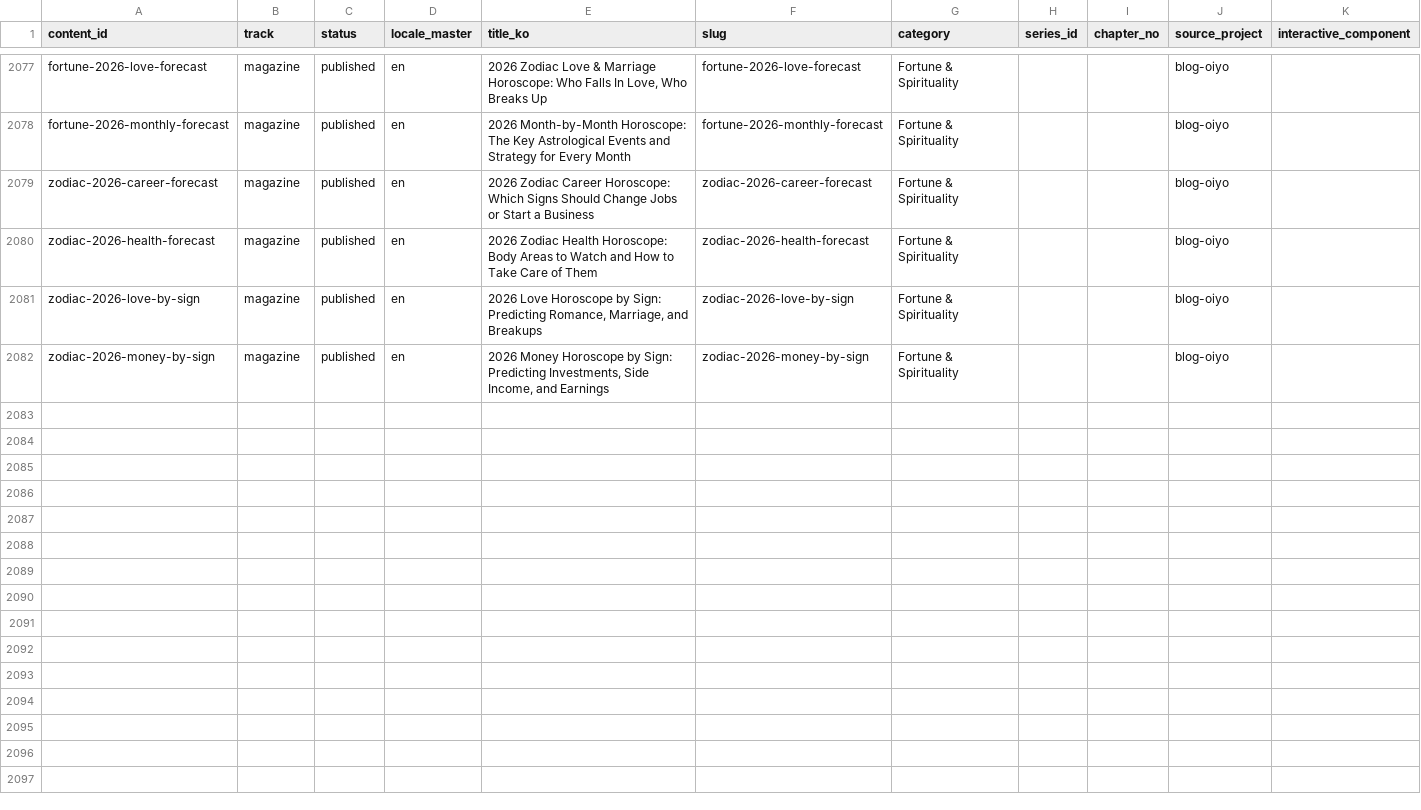
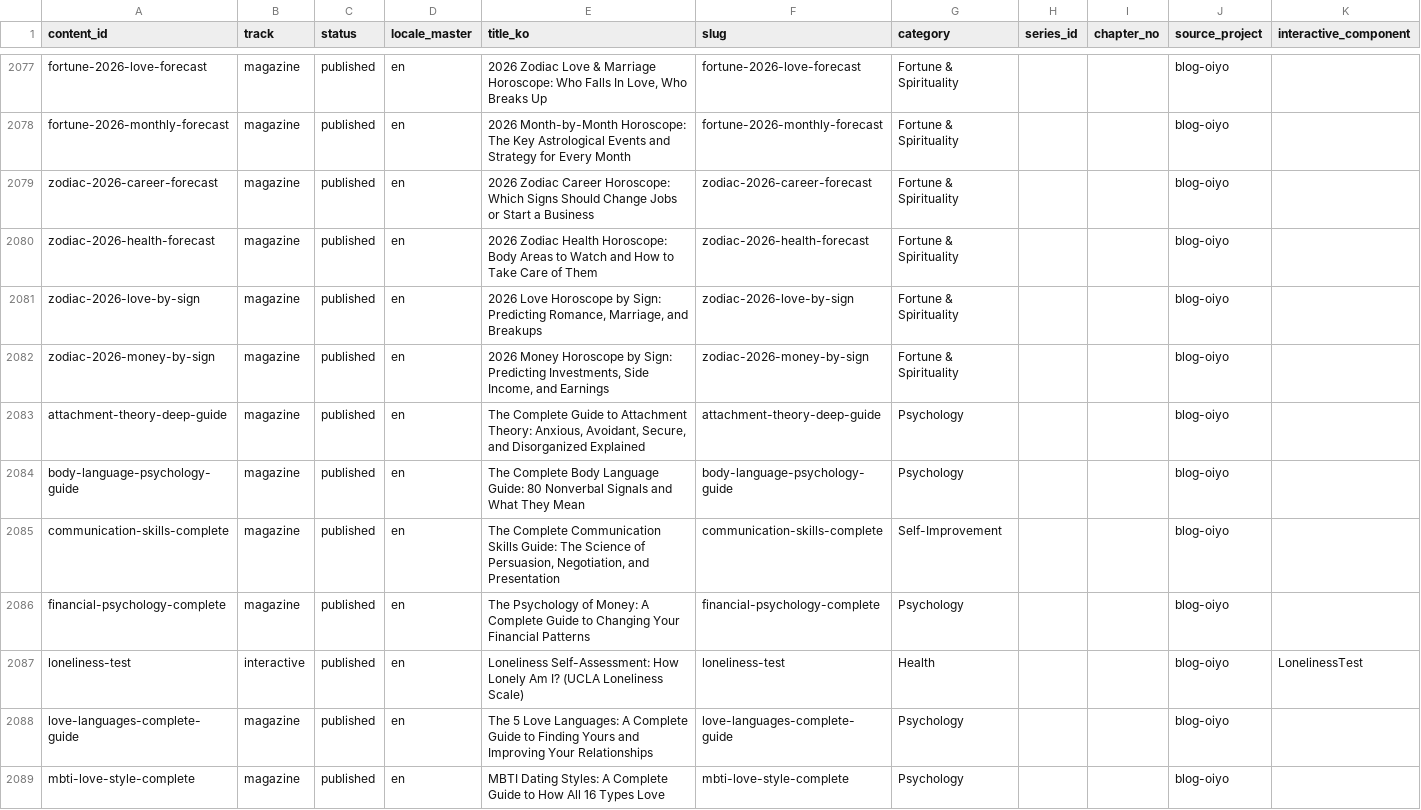
Before and after one commit to yuli3/blog-oiyo, a CSV file: data/catalog/content-inventory.master.csv, drawn as a sheet; only a part is shown, gaps mark what is left out; the diff covers the shown part only.

Commit message:
content(en): add psychology/relationship guide cluster
Translate 13 standalone psychology/relationship guides from ko to en.
All ko originals already registered in content-inventory.master.csv;
appended 13 matching en rows. Flags a pre-existing site-wide content
duplication (love-languages-complete-guide vs love-language-complete-guide
and related pages) for Writer, not something introduced or fixed here.

```diff
--- a/data/catalog/content-inventory.master.csv
+++ b/data/catalog/content-inventory.master.csv
@@ -2082 +2082,8 @@ zodiac-2026-love-by-sign,magazine,published,en,"2026 Love Horoscope by Sign: Pre
 zodiac-2026-money-by-sign,magazine,published,en,"2026 Money Horoscope by Sign: Predicting Investments, Side Income, and Earnings",zodiac-2026-money-by-sign,Fortune & Spirituality,,,blog-oiyo,
+attachment-theory-deep-guide,magazine,published,en,"The Complete Guide to Attachment Theory: Anxious, Avoidant, Secure, and Disorganized Explained",attachment-theory-deep-guide,Psychology,,,blog-oiyo,
+body-language-psychology-guide,magazine,published,en,The Complete Body Language Guide: 80 Nonverbal Signals and What They Mean,body-language-psychology-guide,Psychology,,,blog-oiyo,
+communication-skills-complete,magazine,published,en,"The Complete Communication Skills Guide: The Science of Persuasion, Negotiation, and Presentation",communication-skills-complete,Self-Improvement,,,blog-oiyo,
+financial-psychology-complete,magazine,published,en,The Psychology of Money: A Complete Guide to Changing Your Financial Patterns,financial-psychology-complete,Psychology,,,blog-oiyo,
+loneliness-test,interactive,published,en,Loneliness Self-Assessment: How Lonely Am I? (UCLA Loneliness Scale),loneliness-test,Health,,,blog-oiyo,LonelinessTest
+love-languages-complete-guide,magazine,published,en,The 5 Love Languages: A Complete Guide to Finding Yours and Improving Your Relationships,love-languages-complete-guide,Psychology,,,blog-oiyo,
+mbti-love-style-complete,magazine,published,en,MBTI Dating Styles: A Complete Guide to How All 16 Types Love,mbti-love-style-complete,Psychology,,,blog-oiyo,
```
Also changed, not shown: 6 added rows elsewhere in this file, 13 other files.
